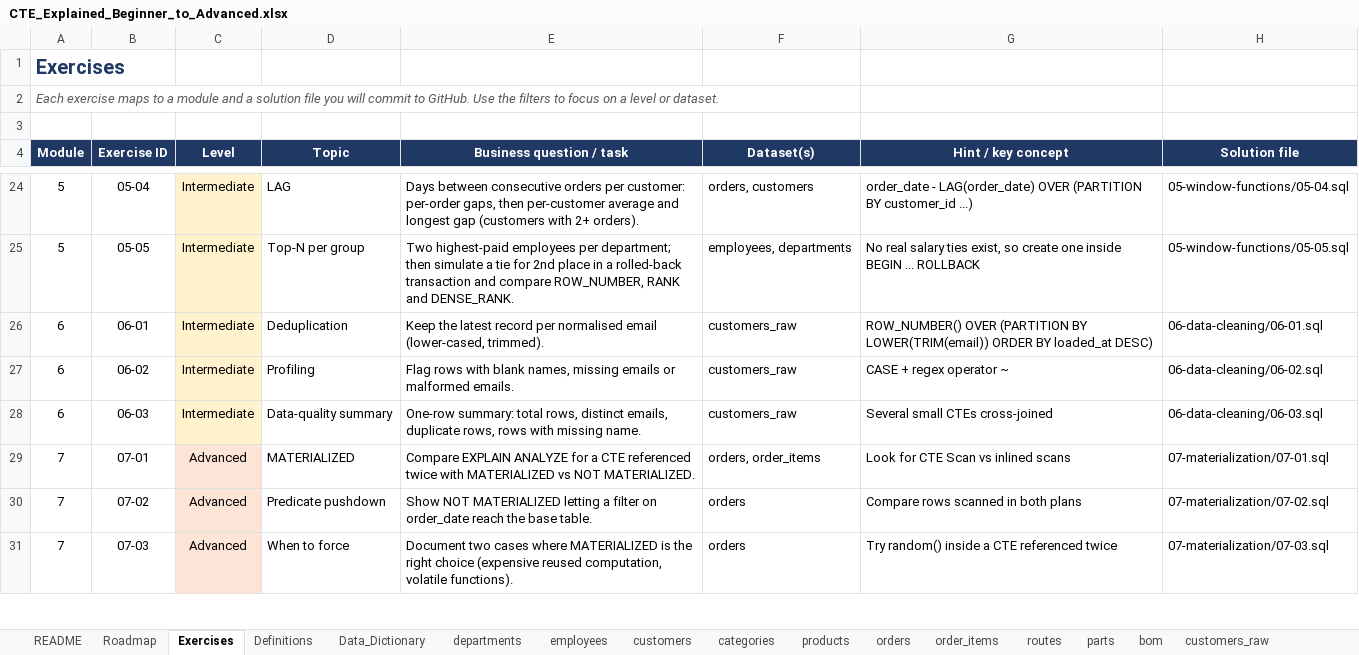
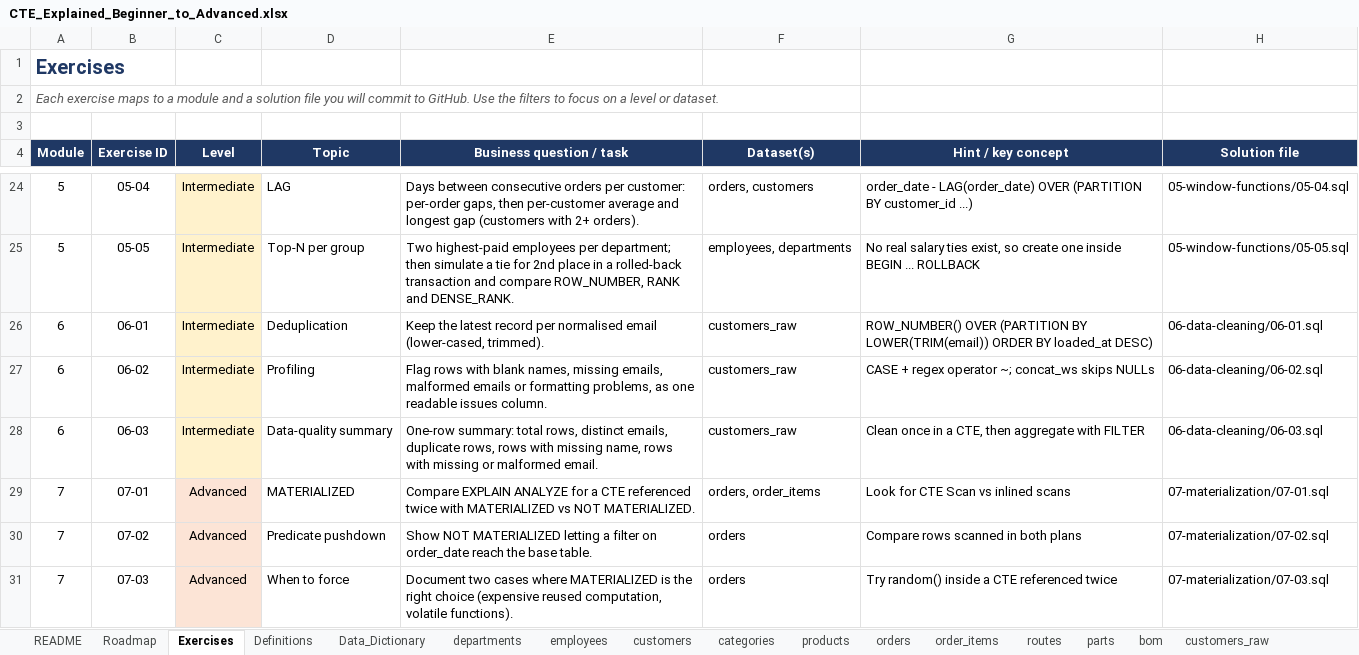
Before and after one commit to Amollo1/cte-explained-beginner-to-advanced, an Excel workbook: docs/CTE_Explained_Beginner_to_Advanced.xlsx, sheet Exercises, drawn as a sheet; only a part is shown, gaps mark what is left out; values as stored, in another font and other column widths than the file's, no borders; charts and pictures not drawn; the diff names each change by its address in the sheet, - before the commit and + after, or states it on an @@ line.

Commit message:
Add Module 6: data cleaning and deduplication

```diff
--- a/docs/CTE_Explained_Beginner_to_Advanced.xlsx (sheet Exercises)
+++ b/docs/CTE_Explained_Beginner_to_Advanced.xlsx (sheet Exercises)
-E27 (Business question / task): …names, missing emails or malformed emails.
+E27 (Business question / task): …names, missing emails, malformed emails or formatting problems, as one readable issues column.
-G27 (Hint / key concept): CASE + regex operator ~
+G27 (Hint / key concept): CASE + regex operator ~; concat_ws skips NULLs
-E28 (Business question / task): …with missing name.
+E28 (Business question / task): …with missing name, rows with missing or malformed email.
-G28 (Hint / key concept): Several small CTEs cross-joined
+G28 (Hint / key concept): Clean once in a CTE, then aggregate with FILTER
```
Also changed, not shown: 11 other files.
